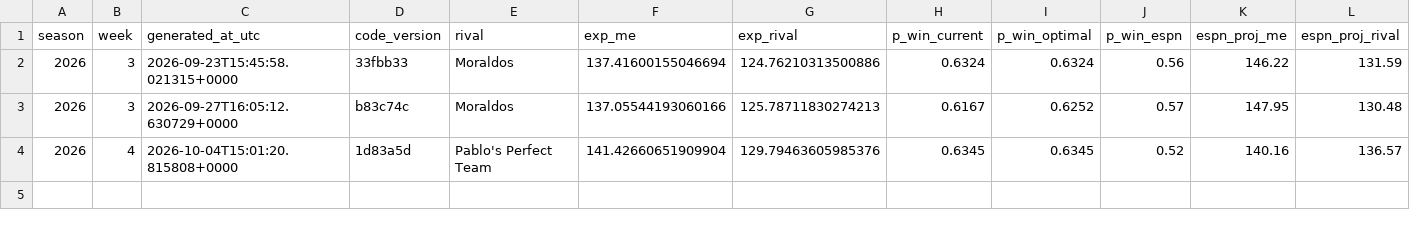
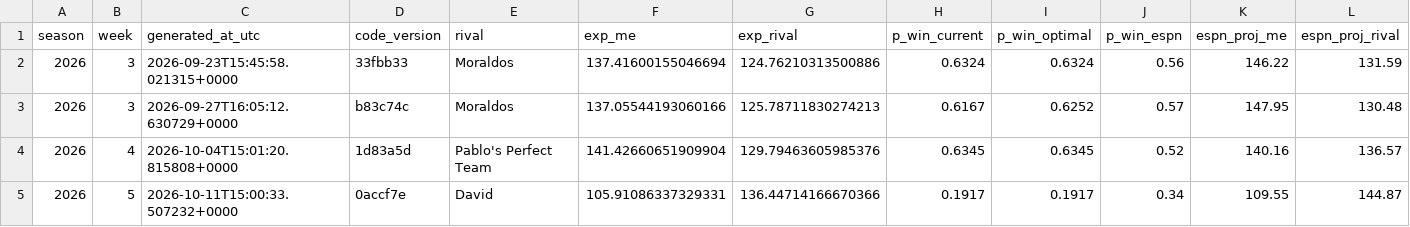
Before and after one commit to romogil99-max/fantasy-ml, a CSV file: data/predictions_log/winprob_2026.csv, drawn as a sheet; only a part is shown; rows hold the shown columns only; the diff names each change by its address in the sheet, - before the commit and + after, or states it on an @@ line.

Commit message:
Log 2026 week 5 predictions (automatic run, 2026-10-11 09:00 CST)
469 pre-game predictions generated with code version 0accf7e.
Win probability: Semana 5 vs David: P(ganar) alineación actual 19.2% · óptima 19.2% · ESPN 0.34 · puntos esperados 105.9 vs 136.4

```diff
--- a/data/predictions_log/winprob_2026.csv
+++ b/data/predictions_log/winprob_2026.csv
+row 5: 2026 | 5 | 2026-10-11T15:00:33.507232+0000 | 0accf7e | David | 105.91086337329331 | 136.44714166670366 | 0.1917 | 0.1917 | 0.34 | 109.55 | 144.87
```
Also changed, not shown: 1 other file.
